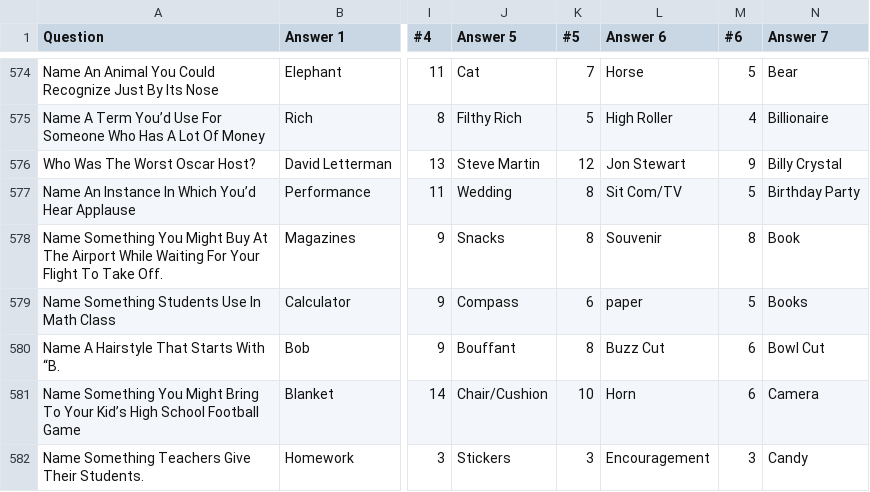
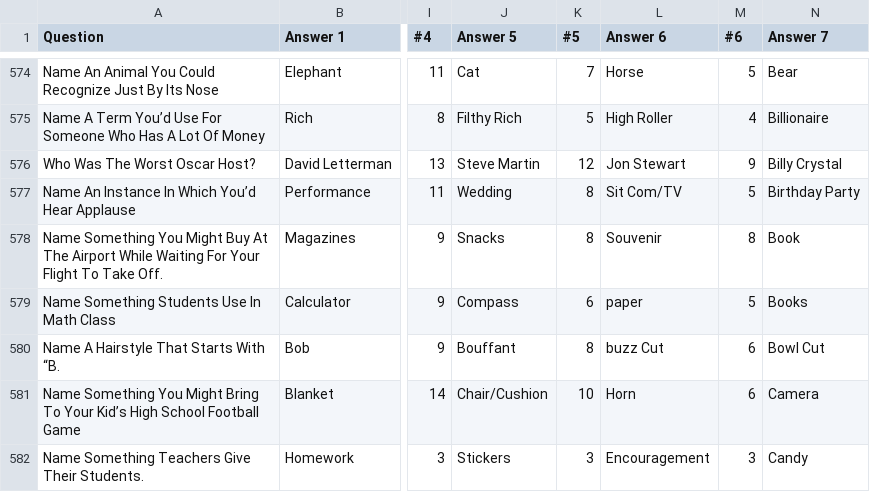
Before and after one commit to Verax404/FamilyFaceOff, a CSV file: csv/7answers.csv, drawn as a sheet; only a part is shown, gaps mark what is left out; the diff names each change by its address in the sheet, - before the commit and + after, or states it on an @@ line.

```diff
--- a/csv/7answers.csv
+++ b/csv/7answers.csv
-L580 (Answer 6): Buzz Cut
+L580 (Answer 6): buzz Cut
```
Also changed, not shown: csv/5answers_nopoints.csv, 6 other files.
